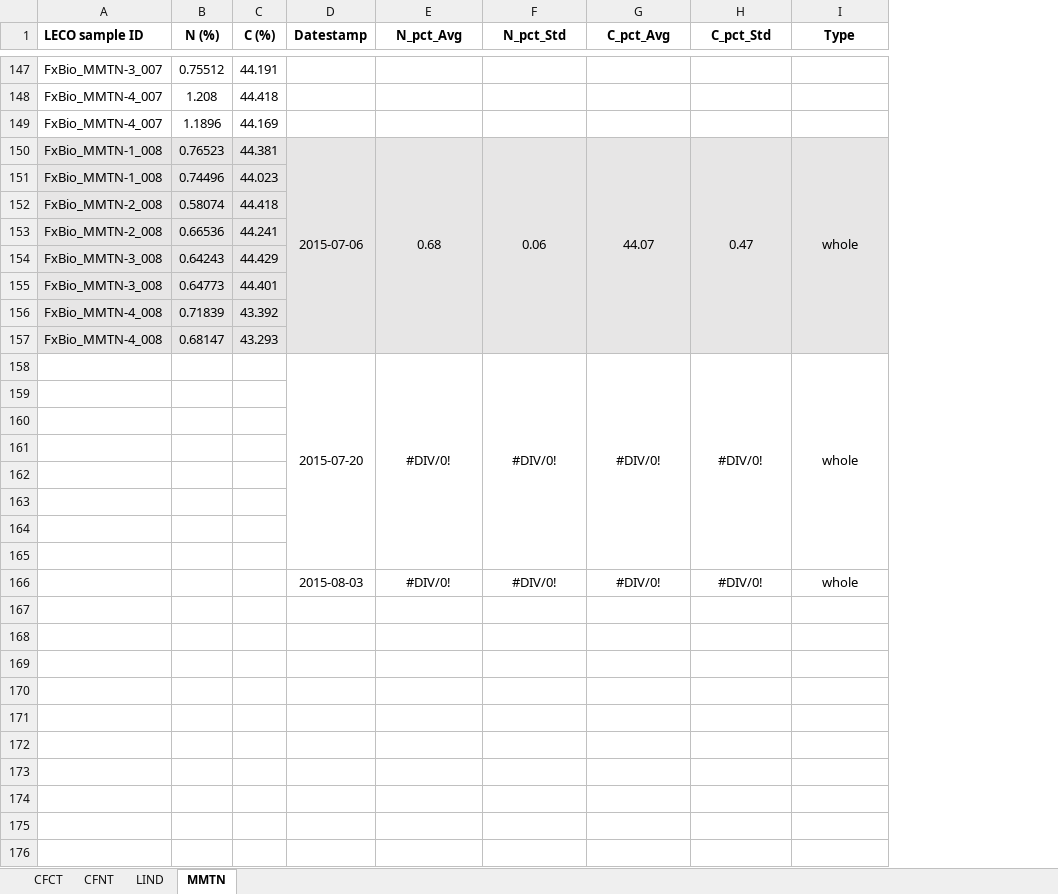
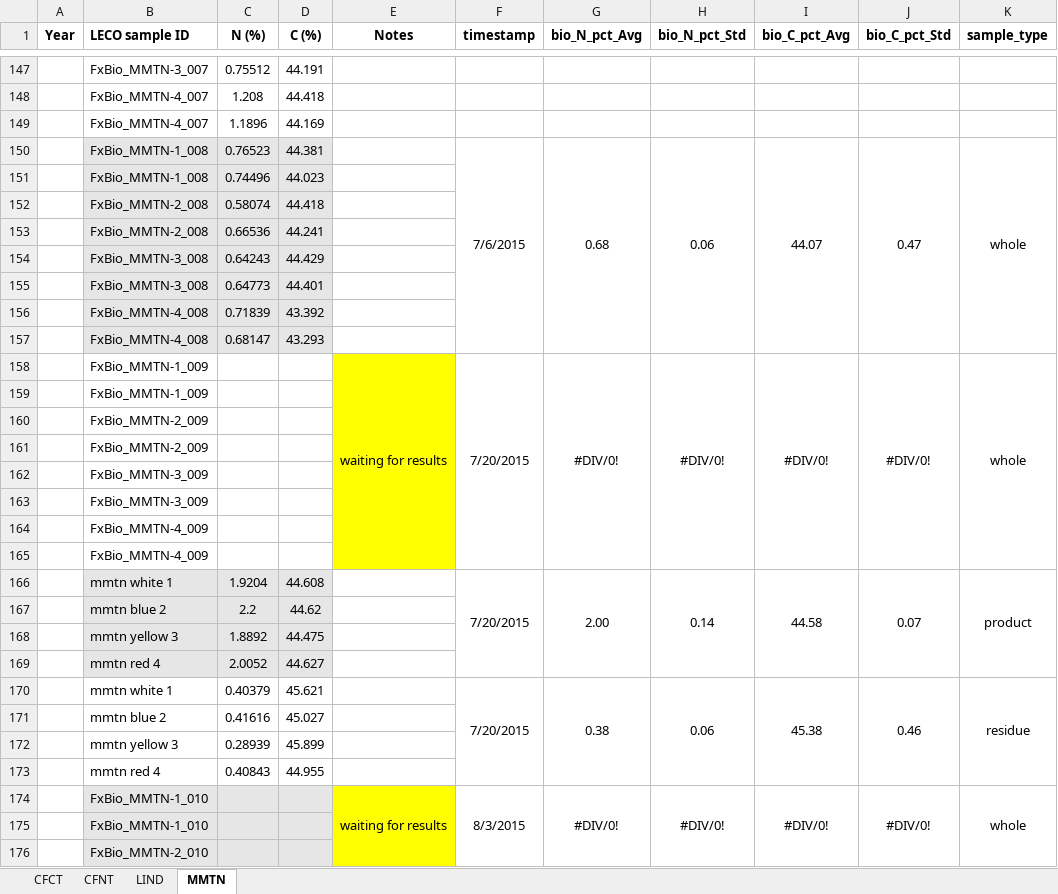
Before and after one commit to wsular/reacchpna-eddyflux-biomass, an Excel workbook: data/Sample C,N data (all sites, all years).xlsx, sheet MMTN, drawn as a sheet; only a part is shown, gaps mark what is left out; values as stored, in another font and other column widths than the file's, no borders; removed rows and columns are numbered as before the commit, all else as after; the diff covers the shown part only; the diff names each change by its address in the sheet, - before the commit and + after, or states it on an @@ line.

```diff
--- a/data/Sample C,N data (all sites, all years).xlsx (sheet MMTN)
+++ b/data/Sample C,N data (all sites, all years).xlsx (sheet MMTN)
+column A (Year), empty
-column D (Datestamp), rows 150-166: 2015-07-06 |  |  |  |  |  |  |  | 2015-07-20 |  |  |  |  |  |  |  | 2015-08-03
+column E (Notes), row 158: waiting for results; row 174: waiting for results
+column F (timestamp), rows 150-158: 7/6/2015 |  |  |  |  |  |  |  | 7/20/2015; row 174: 8/3/2015
-G1: N_pct_Avg
+G1: bio_N_pct_Avg
-H1: N_pct_Std
+H1: bio_N_pct_Std
-I1: C_pct_Avg
+I1: bio_C_pct_Avg
-J1: C_pct_Std
+J1: bio_C_pct_Std
-K1: Type
+K1: sample_type
-G150:K157 fill: #E7E6E6
+G150:K157 fill: none
-B158:B159 (LECO sample ID): (empty)
+B158:B159 (LECO sample ID): FxBio_MMTN-1_009
-B160:B161 (LECO sample ID): (empty)
+B160:B161 (LECO sample ID): FxBio_MMTN-2_009
-B162:B163 (LECO sample ID): (empty)
+B162:B163 (LECO sample ID): FxBio_MMTN-3_009
-B164:B165 (LECO sample ID): (empty)
+B164:B165 (LECO sample ID): FxBio_MMTN-4_009
+row 166:  | mmtn white 1 | 1.9204 | 44.608 |  | 7/20/2015 | 2.00 | 0.14 | 44.58 | 0.07 | product
+row 167:  | mmtn blue 2 | 2.2 | 44.62
+row 168:  | mmtn yellow 3 | 1.8892 | 44.475
+row 169:  | mmtn red 4 | 2.0052 | 44.627
+row 170:  | mmtn white 1 | 0.40379 | 45.621 |  | 7/20/2015 | 0.38 | 0.06 | 45.38 | 0.46 | residue
+row 171:  | mmtn blue 2 | 0.41616 | 45.027
+row 172:  | mmtn yellow 3 | 0.28939 | 45.899
+row 173:  | mmtn red 4 | 0.40843 | 44.955
-B174 (LECO sample ID): (empty)
+B174 (LECO sample ID): FxBio_MMTN-1_010
-B174:D174 fill: none
+B174:D174 fill: #E7E6E6
+G174:G181 merged
+H174:H181 merged
+I174:I181 merged
+J174:J181 merged
+K174:K181 merged
+row 175:  | FxBio_MMTN-1_010
+row 176:  | FxBio_MMTN-2_010
```
Also changed, not shown: 5 added rows, 7 moved rows and cell formats elsewhere in this sheet, sheet LIND, sheet CFCT, sheet CFNT, formulas that keep their value, analysis/Impact of fire at MMTN.xlsx.
